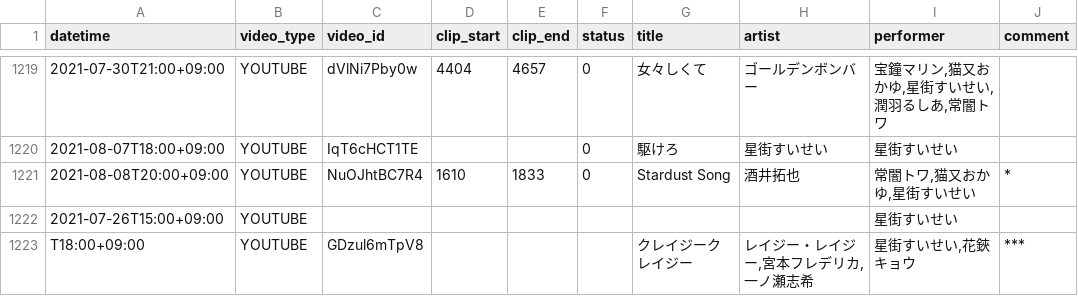
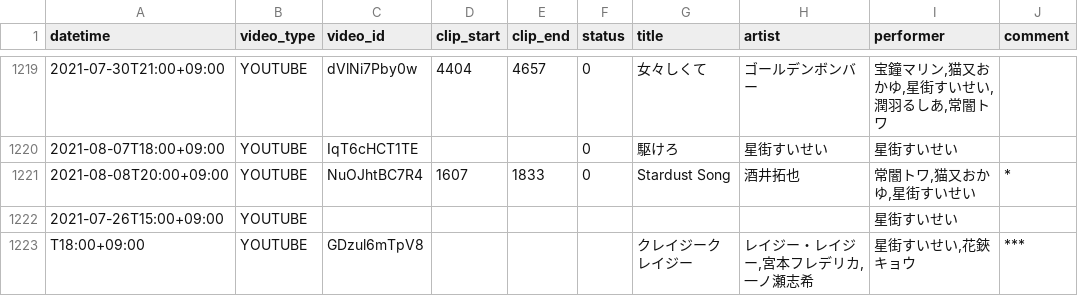
Before and after one commit to suisei-cn/suisei-music, a CSV file: suisei-music.csv, drawn as a sheet; only a part is shown, gaps mark what is left out.

Commit message:
Update 2021-08-08 bugfix

```diff
--- a/suisei-music.csv
+++ b/suisei-music.csv
@@ -1220,3 +1220,3 @@ datetime,video_type,video_id,clip_start,clip_end,status,title,artist,performer,c
 2021-08-07T18:00+09:00,YOUTUBE,IqT6cHCT1TE,,,0,駆けろ,星街すいせい,星街すいせい,
-2021-08-08T20:00+09:00,YOUTUBE,NuOJhtBC7R4,1610,1833,0,Stardust Song,酒井拓也,"常闇トワ,猫又おかゆ,星街すいせい",*
+2021-08-08T20:00+09:00,YOUTUBE,NuOJhtBC7R4,1607,1833,0,Stardust Song,酒井拓也,"常闇トワ,猫又おかゆ,星街すいせい",*
 2021-07-26T15:00+09:00,YOUTUBE,,,,,,,星街すいせい,
```
